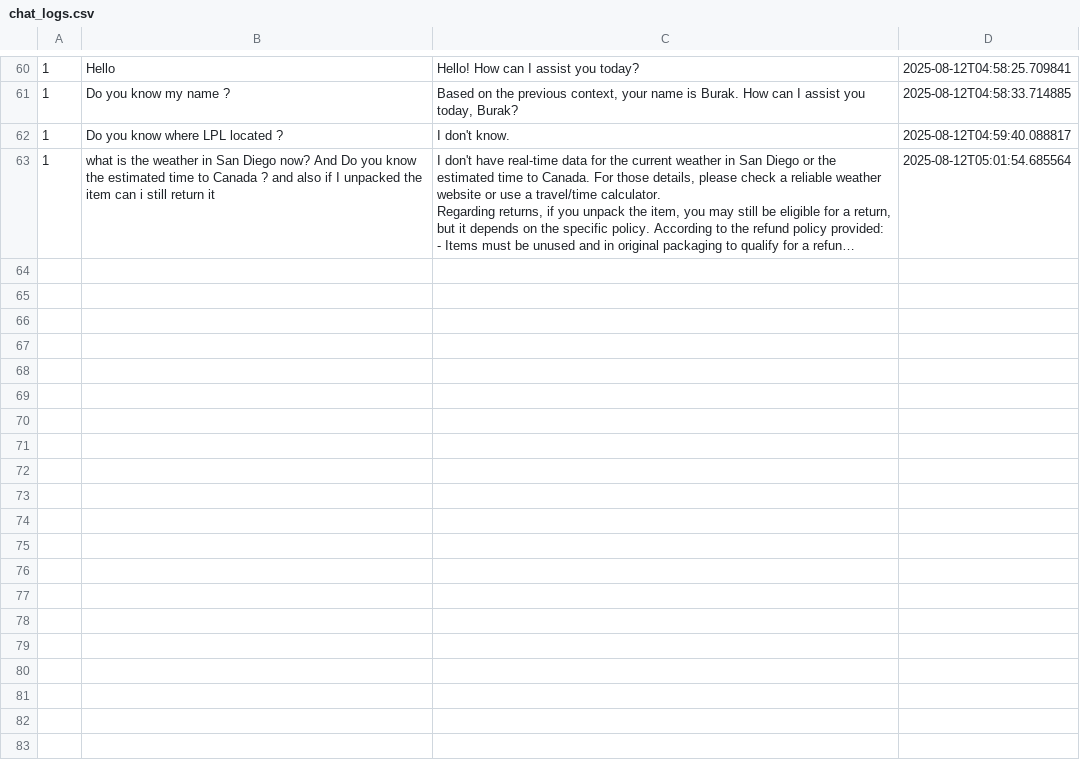
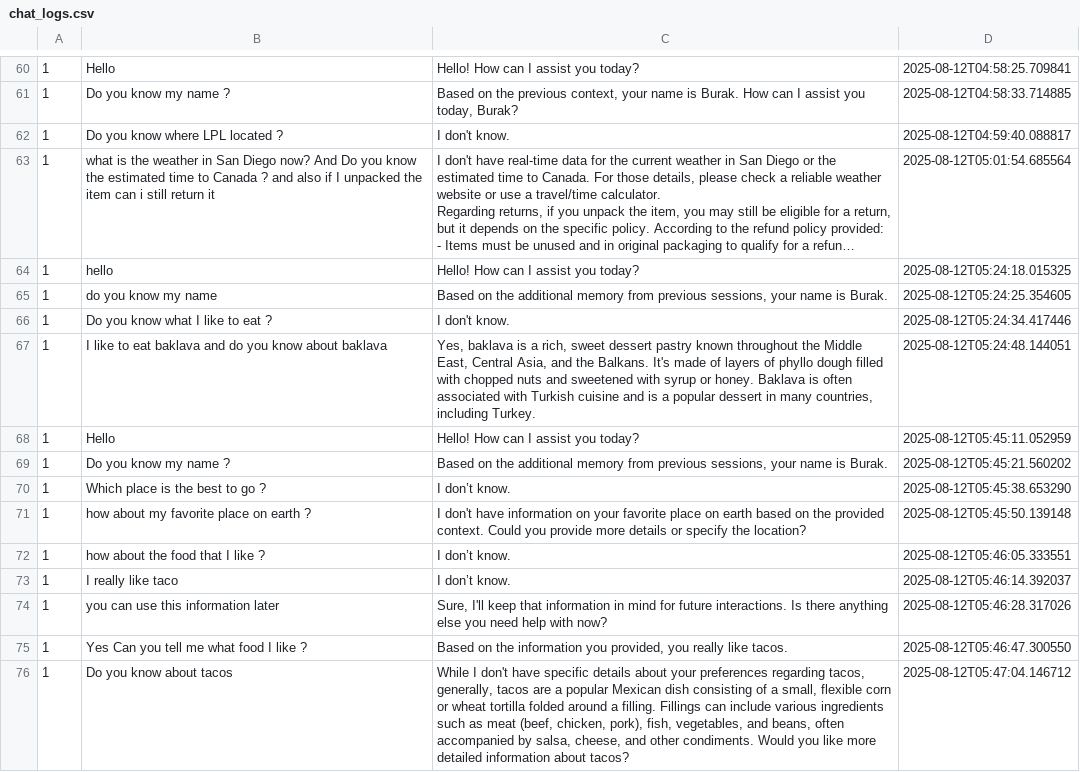
Before and after one commit to Changer0001/YAP-Your-AI-Partner, a CSV file: chat_logs.csv, drawn as a sheet; only a part is shown, gaps mark what is left out; long unchanged cells end in …; the diff covers the shown part only; the diff names each change by its address in the sheet, - before the commit and + after, or states it on an @@ line.

Commit message:
New RAG has been added. YAP greets and also does not provide generic info

```diff
--- a/chat_logs.csv
+++ b/chat_logs.csv
+row 64: 1 | hello | Hello! How can I assist you today? | 2025-08-12T05:24:18.015325
+row 65: 1 | do you know my name | Based on the additional memory from previous sessions, your name is Burak. | 2025-08-12T05:24:25.354605
+row 66: 1 | Do you know what I like to eat ? | I don't know. | 2025-08-12T05:24:34.417446
+row 67: 1 | I like to eat baklava and do you know about baklava | Yes, baklava is a rich, sweet dessert pastry known throughout the Middle East, Central Asia, and the Balkans. It's made of layers of phyllo dough filled with chopped nuts and sweetened with syrup or honey. Baklava is often associated with Turkish cuisine and is a popular dessert in many countries, including Turkey. | 2025-08-12T05:24:48.144051
+row 68: 1 | Hello | Hello! How can I assist you today? | 2025-08-12T05:45:11.052959
+row 69: 1 | Do you know my name ? | Based on the additional memory from previous sessions, your name is Burak. | 2025-08-12T05:45:21.560202
+row 70: 1 | Which place is the best to go ? | I don’t know. | 2025-08-12T05:45:38.653290
+row 71: 1 | how about my favorite place on earth ? | I don't have information on your favorite place on earth based on the provided context. Could you provide more details or specify the location? | 2025-08-12T05:45:50.139148
+row 72: 1 | how about the food that I like ? | I don’t know. | 2025-08-12T05:46:05.333551
+row 73: 1 | I really like taco | I don’t know. | 2025-08-12T05:46:14.392037
+row 74: 1 | you can use this information later | Sure, I'll keep that information in mind for future interactions. Is there anything else you need help with now? | 2025-08-12T05:46:28.317026
+row 75: 1 | Yes Can you tell me what food I like ? | Based on the information you provided, you really like tacos. | 2025-08-12T05:46:47.300550
+row 76: 1 | Do you know about tacos | While I don't have specific details about your preferences regarding tacos, generally, tacos are a popular Mexican dish consisting of a small, flexible corn or wheat tortilla folded around a filling. Fillings can include various ingredients such as meat (beef, chicken, pork), fish, vegetables, and beans, often accompanied by salsa, cheese, and other condiments. Would you like more detailed information about tacos? | 2025-08-12T05:47:04.146712
```
Also changed, not shown: 12 added rows elsewhere in this file, 2 other files.
